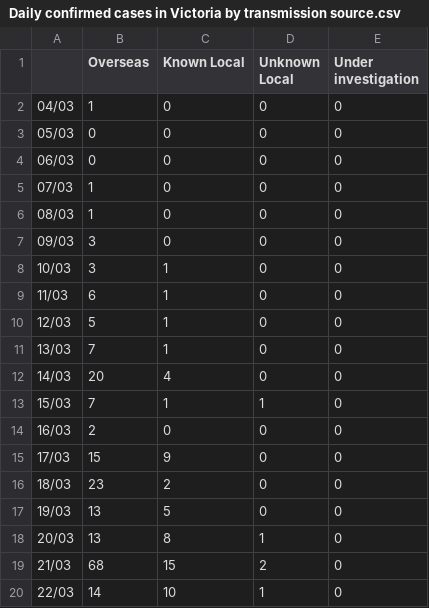
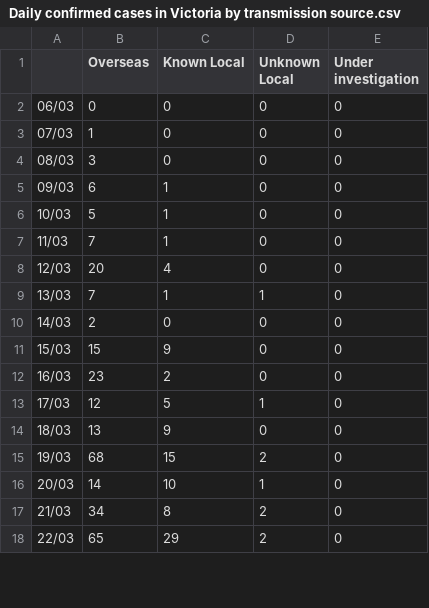
Before and after one commit to cmbaker00/covid19data, a CSV file: Daily confirmed cases in Victoria by transmission source.csv, drawn as a sheet; only a part is shown; the diff covers the shown part only.

```diff
--- a/Daily confirmed cases in Victoria by transmission source.csv
+++ b/Daily confirmed cases in Victoria by transmission source.csv
@@ -1,20 +1,18 @@
 ,Overseas,Known Local,Unknown Local,Under investigation
-04/03,1,0,0,0
-05/03,0,0,0,0
 06/03,0,0,0,0
 07/03,1,0,0,0
-08/03,1,0,0,0
-09/03,3,0,0,0
-10/03,3,1,0,0
-11/03,6,1,0,0
-12/03,5,1,0,0
-13/03,7,1,0,0
-14/03,20,4,0,0
-15/03,7,1,1,0
-16/03,2,0,0,0
-17/03,15,9,0,0
-18/03,23,2,0,0
-19/03,13,5,0,0
-20/03,13,8,1,0
-21/03,68,15,2,0
-22/03,14,10,1,0
+08/03,3,0,0,0
+09/03,6,1,0,0
+10/03,5,1,0,0
+11/03,7,1,0,0
+12/03,20,4,0,0
+13/03,7,1,1,0
+14/03,2,0,0,0
+15/03,15,9,0,0
+16/03,23,2,0,0
+17/03,12,5,1,0
+18/03,13,9,0,0
+19/03,68,15,2,0
+20/03,14,10,1,0
+21/03,34,8,2,0
+22/03,65,29,2,0
```
Also changed, not shown: 1 added row, 1 removed row and 44 edited cells elsewhere in this file, Cumulative view of confirmed cases of COVID-19 in Australia.csv, State and territory breakdowns of daily confirmed cases.csv, 1 other file.
